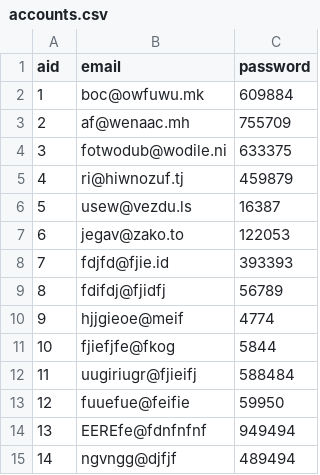
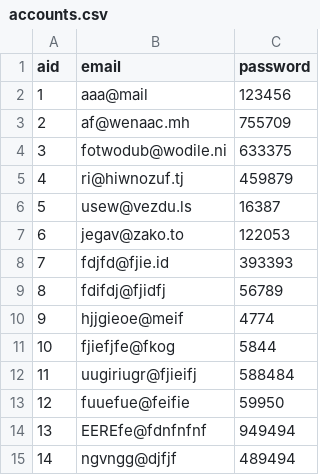
Before and after one commit to oscarchen178/myBnB, a CSV file: out/production/myBnB/accounts.csv, drawn as a sheet.

Commit message:
push data

```diff
--- a/out/production/myBnB/accounts.csv
+++ b/out/production/myBnB/accounts.csv
@@ -1,3 +1,3 @@
 aid,email,password
-1,boc@owfuwu.mk,609884
+1,aaa@mail,123456
 2,af@wenaac.mh,755709
```
Also changed, not shown: out/production/myBnB/bookings.csv, src/accounts.csv, 1 other file.
